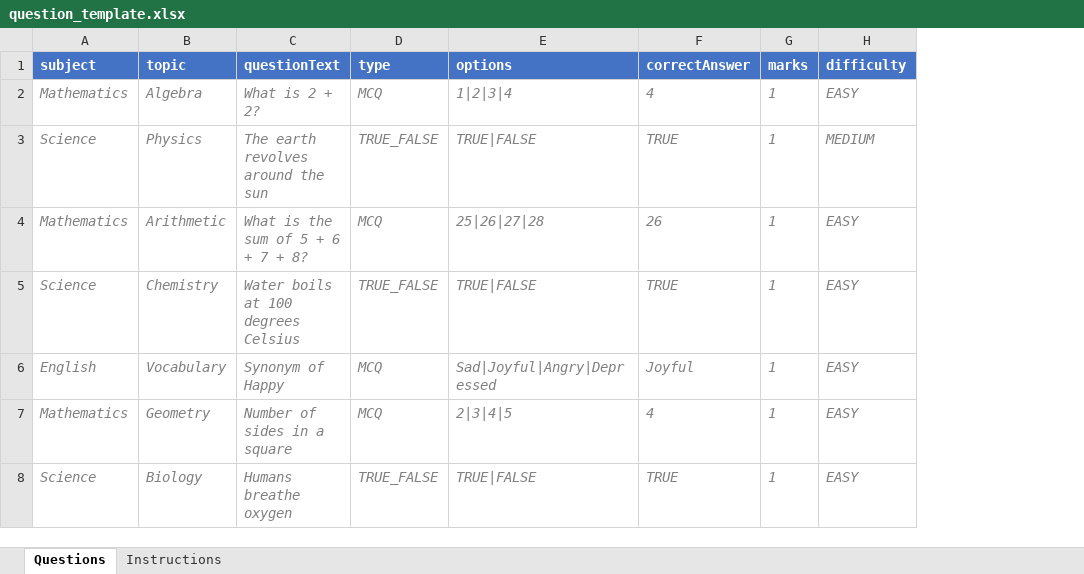
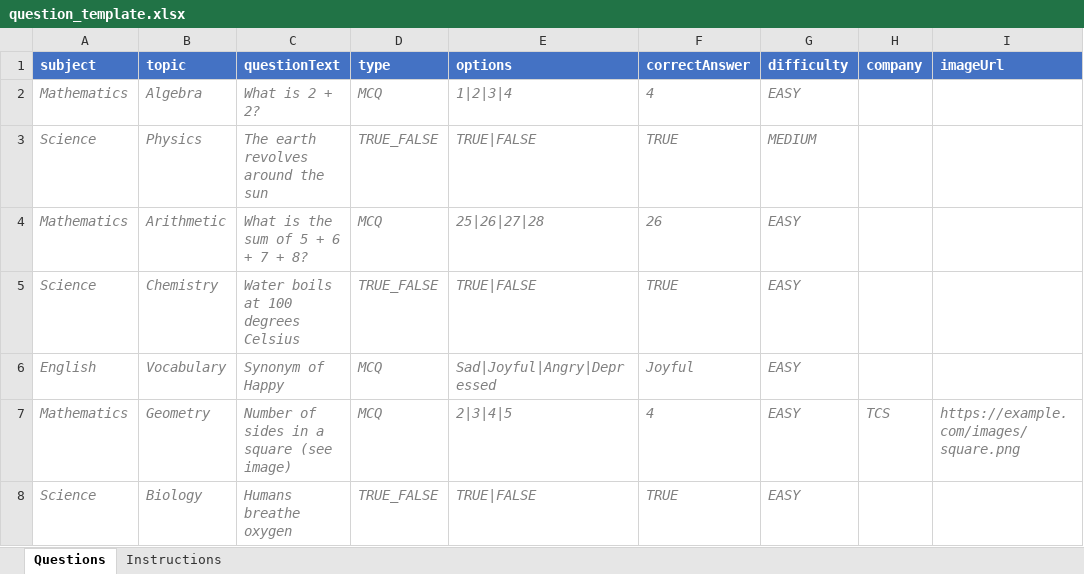
Before and after one commit to testiqpaths-cmd/testQ-backend, an Excel workbook: src/modules/questions/templates/question_template.xlsx, sheet Questions, drawn as a sheet; values as stored, in another font and other column widths than the file's, no borders; removed rows and columns are numbered as before the commit, all else as after; the diff names each change by its address in the sheet, - before the commit and + after, or states it on an @@ line.

Commit message:
Worked on the company wise feature

```diff
--- a/src/modules/questions/templates/question_template.xlsx (sheet Questions)
+++ b/src/modules/questions/templates/question_template.xlsx (sheet Questions)
-column G (marks), rows 2-8: all 1
+column H (company), row 7: TCS
+column I (imageUrl), row 7: https://example.com/images/square.png
-C7 (questionText): Number of sides in a square
+C7 (questionText): Number of sides in a square (see image)
```
Also changed, not shown: sheet Instructions, 22 other files.
